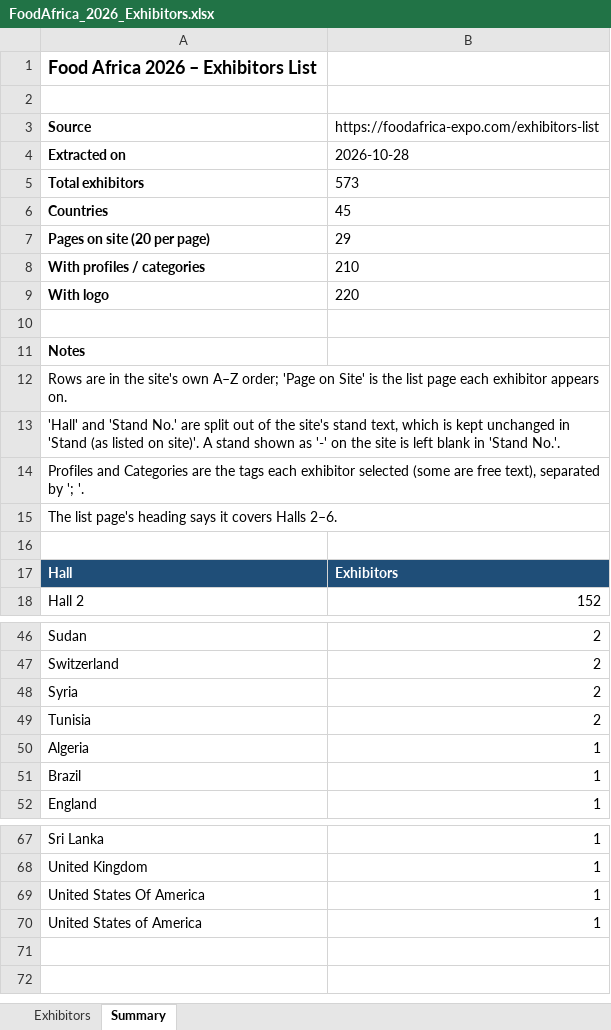
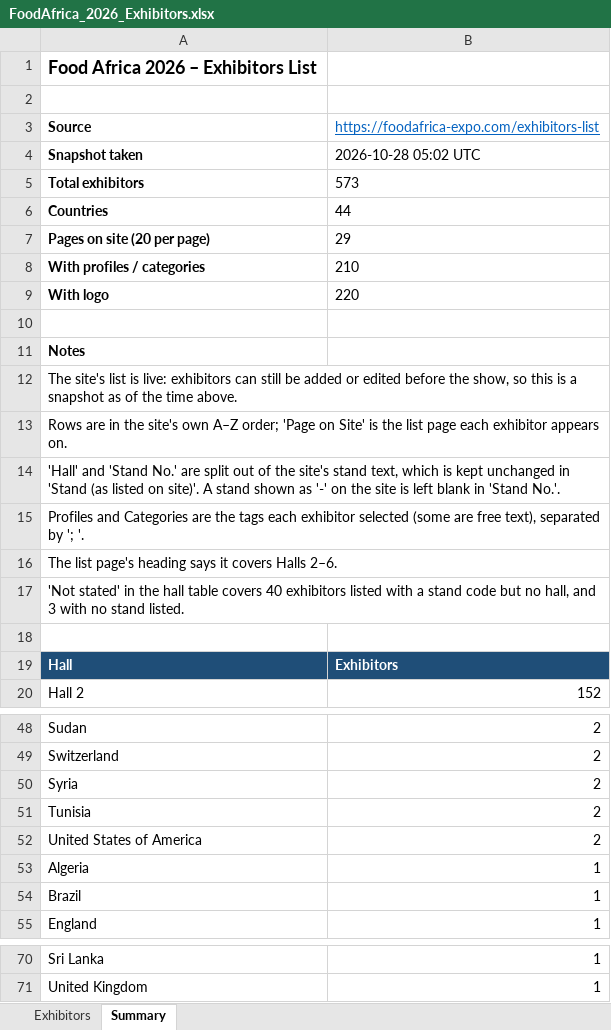
Before and after one commit to youssefsssss/youssefsssss, an Excel workbook: foodafrica-exhibitors/FoodAfrica_2026_Exhibitors.xlsx, sheet Summary, drawn as a sheet; only a part is shown, gaps mark what is left out; values as stored, in another font and other column widths than the file's, no borders; removed rows and columns are numbered as before the commit, all else as after; the diff names each change by its address in the sheet, - before the commit and + after, or states it on an @@ line.

```diff
--- a/foodafrica-exhibitors/FoodAfrica_2026_Exhibitors.xlsx (sheet Summary)
+++ b/foodafrica-exhibitors/FoodAfrica_2026_Exhibitors.xlsx (sheet Summary)
@@ B3 underline: off → on, text colour: black → #0563C1 @@
-row 4: Extracted on | 2026-10-28
+row 4: Snapshot taken | 2026-10-28 05:02 UTC
-B6: 45
+B6: 44
+row 12: The site's list is live: exhibitors can still be added or edited before the show, so this is a snapshot as of the time above.
+row 17: 'Not stated' in the hall table covers 40 exhibitors listed with a stand code but no hall, and 3 with no stand listed.
+row 52: United States of America | 2
-row 69: United States Of America | 1
-row 70: United States of America | 1
```
Also changed, not shown: sheet Exhibitors, 1 other file.
